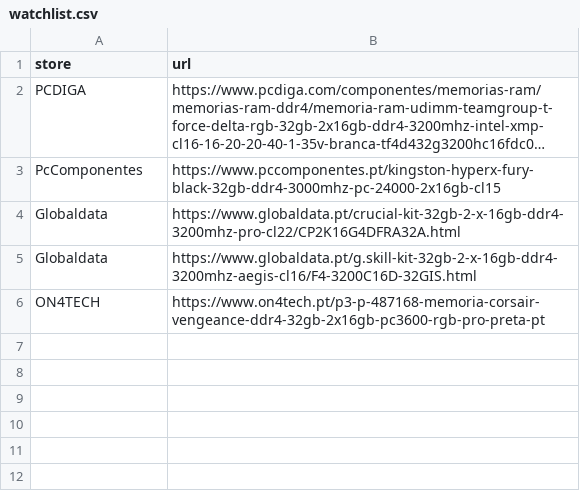
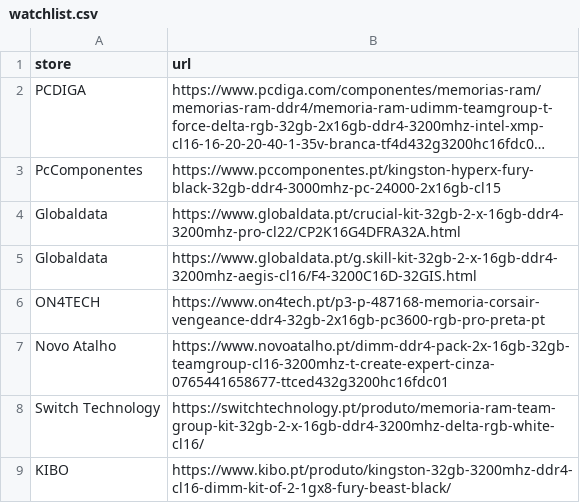
Before and after one commit to SkinnyPete265/ram-deal-hunter, a CSV file: watchlist.csv, drawn as a sheet; long unchanged cells end in ….

Commit message:
feat: seed known 2x16GB DDR4 listings at three additional shops

```diff
--- a/watchlist.csv
+++ b/watchlist.csv
@@ -6 +6,4 @@ Globaldata,https://www.globaldata.pt/g.skill-kit-32gb-2-x-16gb-ddr4-3200mhz-aegi
 ON4TECH,https://www.on4tech.pt/p3-p-487168-memoria-corsair-vengeance-ddr4-32gb-2x16gb-pc3600-rgb-pro-preta-pt
+Novo Atalho,https://www.novoatalho.pt/dimm-ddr4-pack-2x-16gb-32gb-teamgroup-cl16-3200mhz-t-create-expert-cinza-0765441658677-ttced432g3200hc16fdc01
+Switch Technology,https://switchtechnology.pt/produto/memoria-ram-team-group-kit-32gb-2-x-16gb-ddr4-3200mhz-delta-rgb-white-cl16/
+KIBO,https://www.kibo.pt/produto/kingston-32gb-3200mhz-ddr4-cl16-dimm-kit-of-2-1gx8-fury-beast-black/
```
